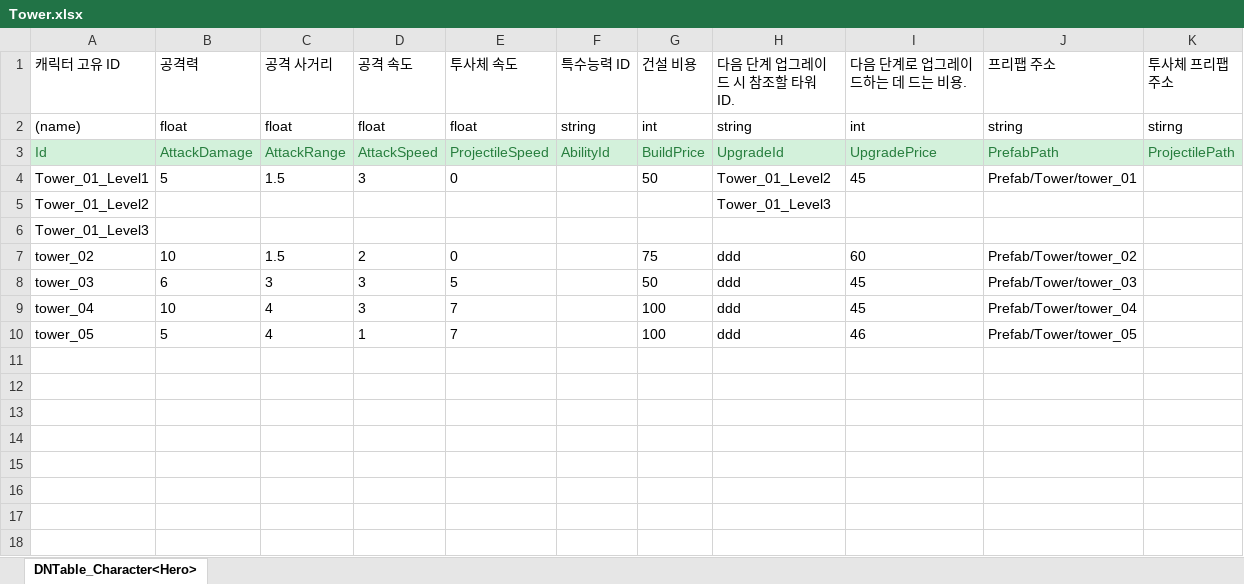
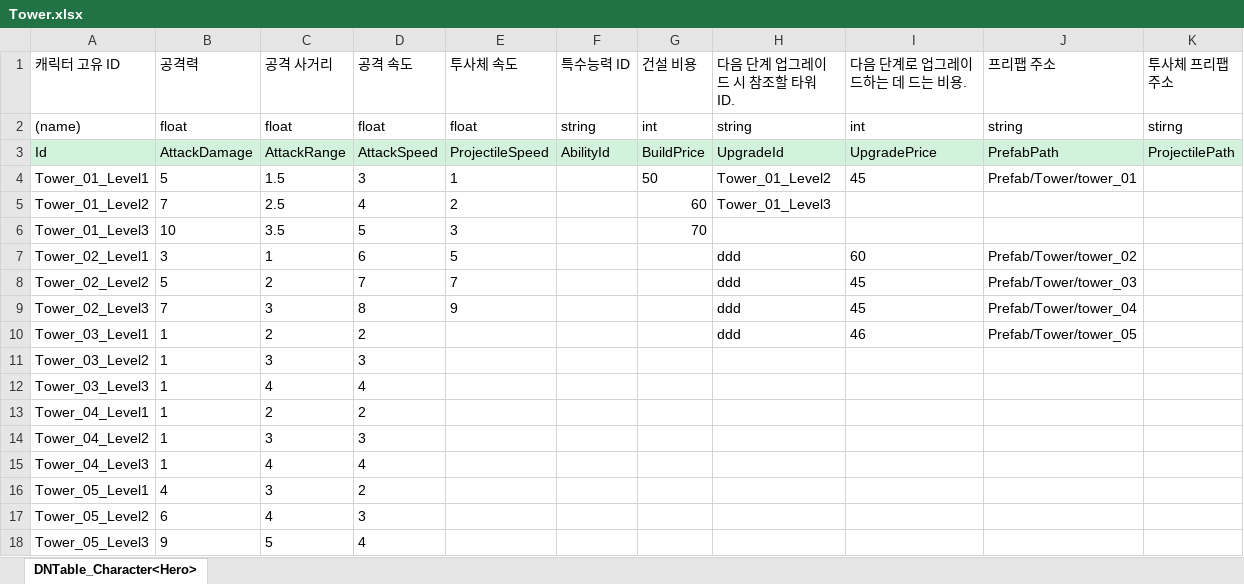
Before and after one commit to MinHyeo/Fantastic4, an Excel workbook: JsonConverter/ExcelFiles/Tower.xlsx, sheet DNTable_Character<Hero>, drawn as a sheet; values as stored, in another font and other column widths than the file's, no borders; removed rows and columns are numbered as before the commit, all else as after; the diff names each change by its address in the sheet, - before the commit and + after, or states it on an @@ line.

```diff
--- a/JsonConverter/ExcelFiles/Tower.xlsx (sheet DNTable_Character<Hero>)
+++ b/JsonConverter/ExcelFiles/Tower.xlsx (sheet DNTable_Character<Hero>)
-A3:K3 text colour: #277E3E
+A3:K3 text colour: black
-E4 (투사체 속도): 0
+E4 (투사체 속도): 1
-B5 (공격력): (empty)
+B5 (공격력): 7
-C5 (공격 사거리): (empty)
+C5 (공격 사거리): 2.5
-D5 (공격 속도): (empty)
+D5 (공격 속도): 4
-E5 (투사체 속도): (empty)
+E5 (투사체 속도): 2
-G5 (건설 비용): (empty)
+G5 (건설 비용): 60
-B6 (공격력): (empty)
+B6 (공격력): 10
-C6 (공격 사거리): (empty)
+C6 (공격 사거리): 3.5
-D6 (공격 속도): (empty)
+D6 (공격 속도): 5
-E6 (투사체 속도): (empty)
+E6 (투사체 속도): 3
-G6 (건설 비용): (empty)
+G6 (건설 비용): 70
-row 7: tower_02 | 10 | 1.5 | 2 | 0 |  | 75 | ddd | 60 | Prefab/Tower/tower_02
-row 8: tower_03 | 6 | 3 | 3 | 5 |  | 50 | ddd | 45 | Prefab/Tower/tower_03
-row 9: tower_04 | 10 | 4 | 3 | 7 |  | 100 | ddd | 45 | Prefab/Tower/tower_04
-row 10: tower_05 | 5 | 4 | 1 | 7 |  | 100 | ddd | 46 | Prefab/Tower/tower_05
+row 7: Tower_02_Level1 | 3 | 1 | 6 | 5 |  |  | ddd | 60 | Prefab/Tower/tower_02
+row 8: Tower_02_Level2 | 5 | 2 | 7 | 7 |  |  | ddd | 45 | Prefab/Tower/tower_03
+row 9: Tower_02_Level3 | 7 | 3 | 8 | 9 |  |  | ddd | 45 | Prefab/Tower/tower_04
+row 10: Tower_03_Level1 | 1 | 2 | 2 |  |  |  | ddd | 46 | Prefab/Tower/tower_05
+row 11: Tower_03_Level2 | 1 | 3 | 3
+row 12: Tower_03_Level3 | 1 | 4 | 4
+row 13: Tower_04_Level1 | 1 | 2 | 2
+row 14: Tower_04_Level2 | 1 | 3 | 3
+row 15: Tower_04_Level3 | 1 | 4 | 4
+row 16: Tower_05_Level1 | 4 | 3 | 2
+row 17: Tower_05_Level2 | 6 | 4 | 3
+row 18: Tower_05_Level3 | 9 | 5 | 4
```
Also changed, not shown: JsonConverter/ExcelFiles/Entity.xlsx.
